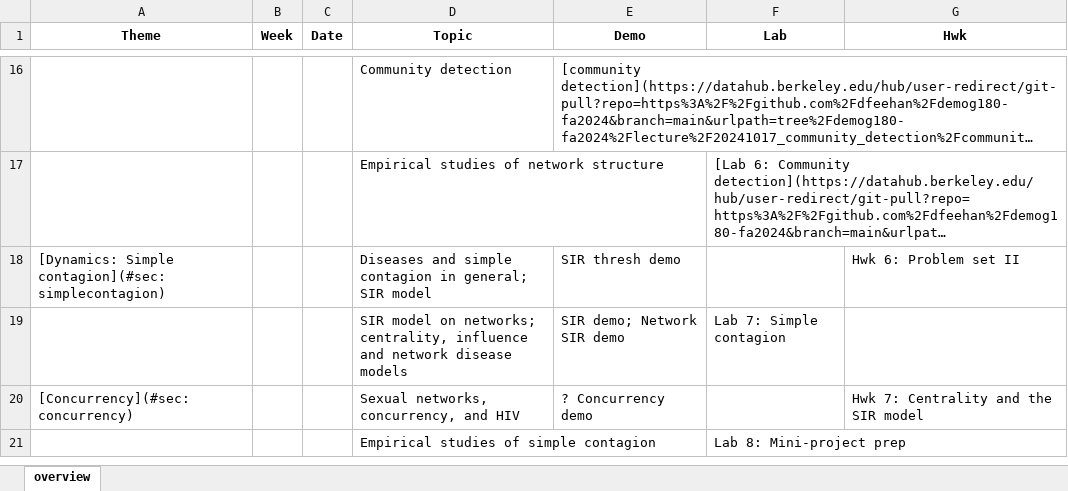
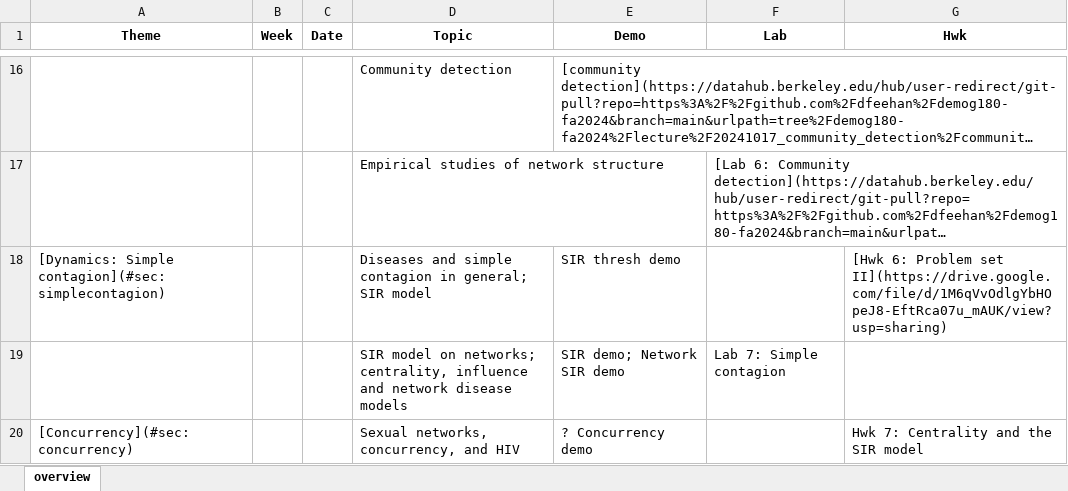
Before and after one commit to dfeehan/demog180-fa2024, an Excel workbook: syllabus/demog180 - 2024.xlsx, sheet overview, drawn as a sheet; only a part is shown, gaps mark what is left out; the shorter side is filled out with more unchanged rows; long unchanged cells end in …; values as stored, in another font and other column widths than the file's, no borders; the diff names each change by its address in the sheet, - before the commit and + after, or states it on an @@ line.

Commit message:
updated syllabus with hwk 6

```diff
--- a/syllabus/demog180 - 2024.xlsx (sheet overview)
+++ b/syllabus/demog180 - 2024.xlsx (sheet overview)
-G18 (Hwk): Hwk 6: Problem set II
+G18 (Hwk): [Hwk 6: Problem set II](https://drive.google.com/file/d/1M6qVvOdlgYbHOpeJ8-EftRca07u_mAUK/view?usp=sharing)
```
Also changed, not shown: 2 other files.
